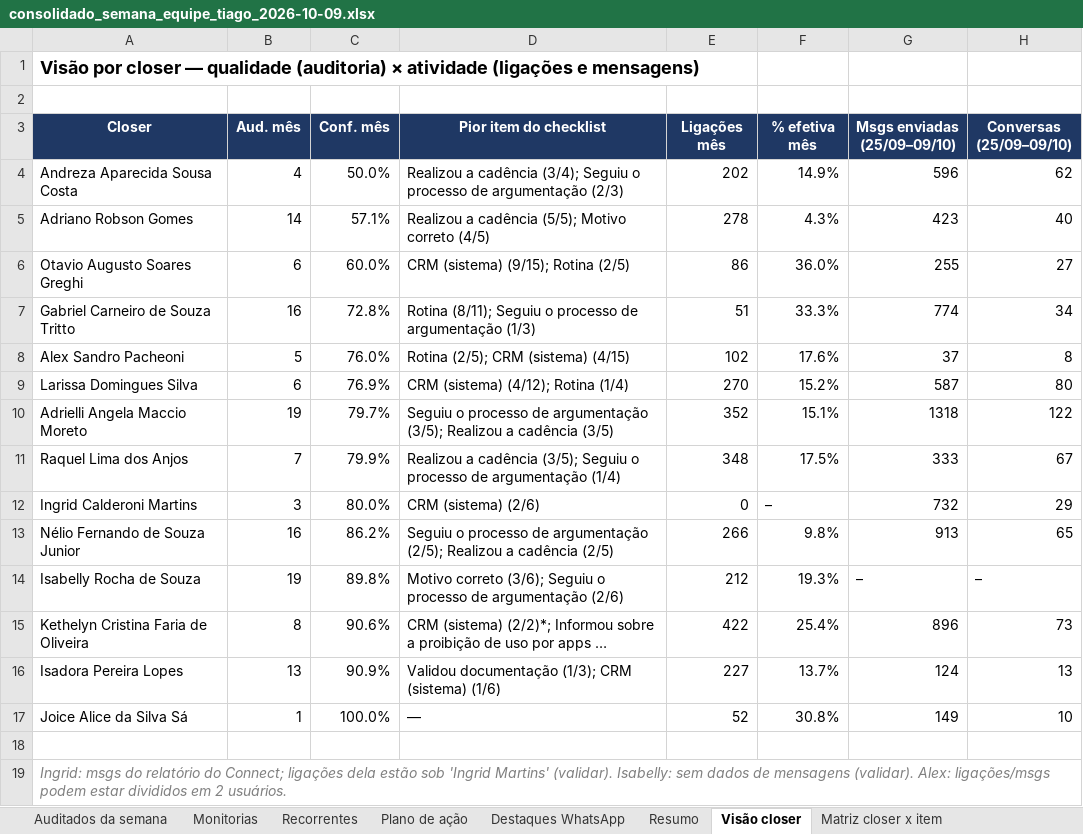
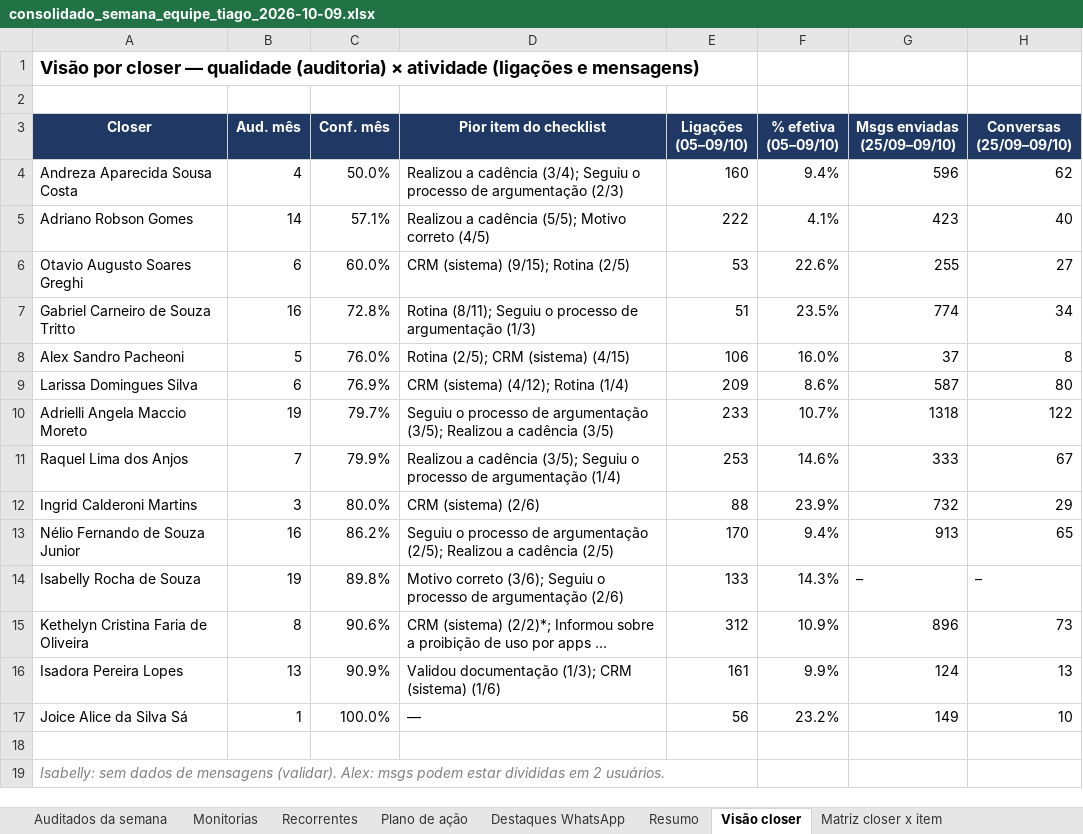
Before and after one commit to pedrocastrofinx/Projeto-connect, an Excel workbook: entregas/consolidado_semana_equipe_tiago_2026-10-09.xlsx, sheet Visão closer, drawn as a sheet; long unchanged cells end in …; values as stored, in another font and other column widths than the file's, no borders; conditional formats not drawn; the diff names each change by its address in the sheet, - before the commit and + after, or states it on an @@ line.

```diff
--- a/entregas/consolidado_semana_equipe_tiago_2026-10-09.xlsx (sheet Visão closer)
+++ b/entregas/consolidado_semana_equipe_tiago_2026-10-09.xlsx (sheet Visão closer)
-E3: Ligações mês
+E3: Ligações (05–09/10)
-F3: % efetiva mês
+F3: % efetiva (05–09/10)
-E4 (Ligações (05–09/10)): 202
+E4 (Ligações (05–09/10)): 160
-F4 (% efetiva (05–09/10)): 14.9%
+F4 (% efetiva (05–09/10)): 9.4%
-E5 (Ligações (05–09/10)): 278
+E5 (Ligações (05–09/10)): 222
-F5 (% efetiva (05–09/10)): 4.3%
+F5 (% efetiva (05–09/10)): 4.1%
-E6 (Ligações (05–09/10)): 86
+E6 (Ligações (05–09/10)): 53
-F6 (% efetiva (05–09/10)): 36.0%
+F6 (% efetiva (05–09/10)): 22.6%
-F7 (% efetiva (05–09/10)): 33.3%
+F7 (% efetiva (05–09/10)): 23.5%
-E8 (Ligações (05–09/10)): 102
+E8 (Ligações (05–09/10)): 106
-F8 (% efetiva (05–09/10)): 17.6%
+F8 (% efetiva (05–09/10)): 16.0%
-E9 (Ligações (05–09/10)): 270
+E9 (Ligações (05–09/10)): 209
-F9 (% efetiva (05–09/10)): 15.2%
+F9 (% efetiva (05–09/10)): 8.6%
-E10 (Ligações (05–09/10)): 352
+E10 (Ligações (05–09/10)): 233
-F10 (% efetiva (05–09/10)): 15.1%
+F10 (% efetiva (05–09/10)): 10.7%
-E11 (Ligações (05–09/10)): 348
+E11 (Ligações (05–09/10)): 253
-F11 (% efetiva (05–09/10)): 17.5%
+F11 (% efetiva (05–09/10)): 14.6%
-E12 (Ligações (05–09/10)): 0
+E12 (Ligações (05–09/10)): 88
-F12 (% efetiva (05–09/10)): –
+F12 (% efetiva (05–09/10)): 23.9%
-E13 (Ligações (05–09/10)): 266
+E13 (Ligações (05–09/10)): 170
-F13 (% efetiva (05–09/10)): 9.8%
+F13 (% efetiva (05–09/10)): 9.4%
-E14 (Ligações (05–09/10)): 212
+E14 (Ligações (05–09/10)): 133
-F14 (% efetiva (05–09/10)): 19.3%
+F14 (% efetiva (05–09/10)): 14.3%
-E15 (Ligações (05–09/10)): 422
+E15 (Ligações (05–09/10)): 312
-F15 (% efetiva (05–09/10)): 25.4%
+F15 (% efetiva (05–09/10)): 10.9%
-E16 (Ligações (05–09/10)): 227
+E16 (Ligações (05–09/10)): 161
-F16 (% efetiva (05–09/10)): 13.7%
+F16 (% efetiva (05–09/10)): 9.9%
-E17 (Ligações (05–09/10)): 52
+E17 (Ligações (05–09/10)): 56
-F17 (% efetiva (05–09/10)): 30.8%
+F17 (% efetiva (05–09/10)): 23.2%
-A19 (Closer): Ingrid: msgs do relatório do Connect; ligações dela estão sob 'Ingrid Martins' (validar). Isabelly: sem dados de mensagens (validar). Alex: ligações/msgs podem estar divididos em 2…
+A19 (Closer): Isabelly: sem dados de mensagens (validar). Alex: msgs podem estar divididas em 2…
```
Also changed, not shown: sheet Base ligações, sheet Leads (ligações), sheet Tentativas por lead, sheet Ligações, sheet Indicadores por operador, sheet Destaques WhatsApp, 2 more sheets, formulas that keep their value, 4 other files.
